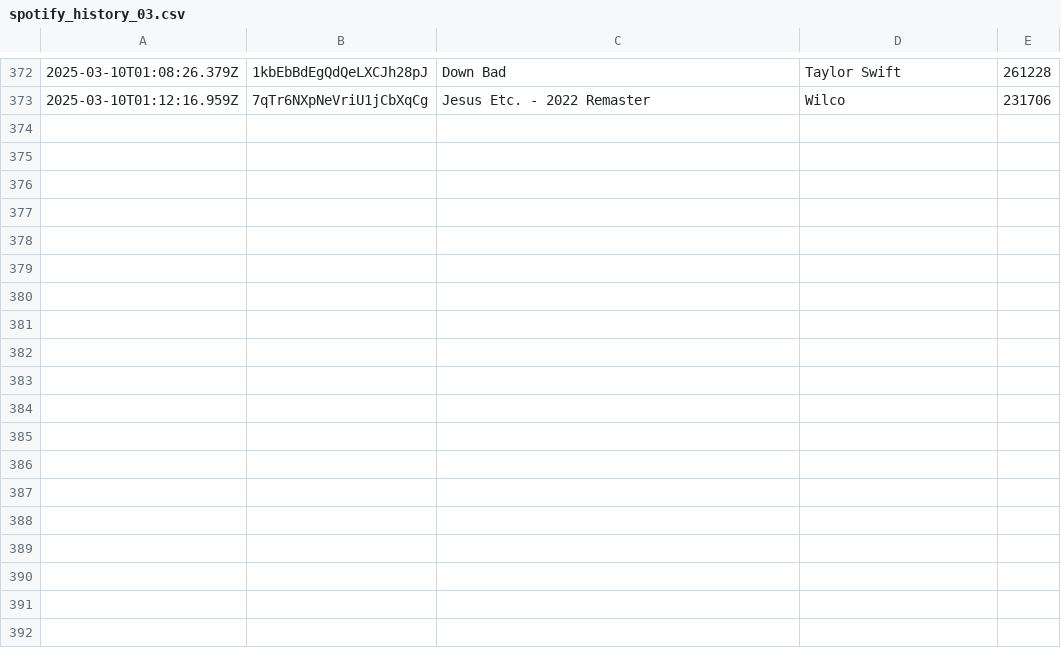
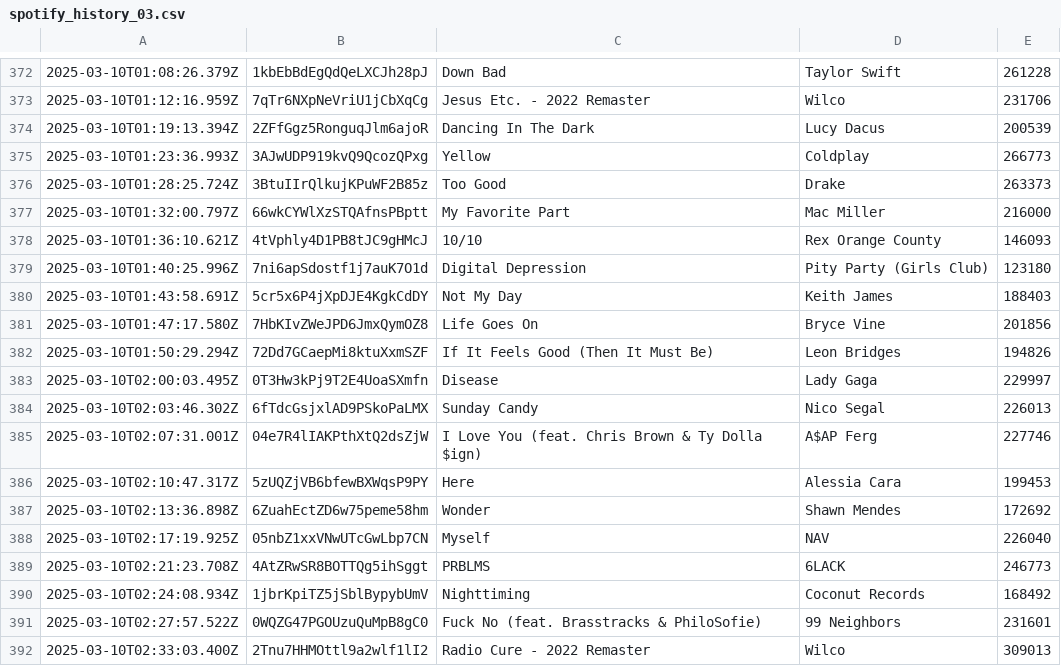
Before and after one commit to katemcgraw0/spotify-data-tracker, a CSV file: spotify_history_03.csv, drawn as a sheet; only a part is shown, gaps mark what is left out.

```diff
--- a/spotify_history_03.csv
+++ b/spotify_history_03.csv
@@ -373 +373,20 @@
 2025-03-10T01:12:16.959Z,7qTr6NXpNeVriU1jCbXqCg,Jesus  Etc. - 2022 Remaster,Wilco,231706
+2025-03-10T01:19:13.394Z,2ZFfGgz5RonguqJlm6ajoR,Dancing In The Dark,Lucy Dacus,200539
+2025-03-10T01:23:36.993Z,3AJwUDP919kvQ9QcozQPxg,Yellow,Coldplay,266773
+2025-03-10T01:28:25.724Z,3BtuIIrQlkujKPuWF2B85z,Too Good,Drake,263373
+2025-03-10T01:32:00.797Z,66wkCYWlXzSTQAfnsPBptt,My Favorite Part,Mac Miller,216000
+2025-03-10T01:36:10.621Z,4tVphly4D1PB8tJC9gHMcJ,10/10,Rex Orange County,146093
+2025-03-10T01:40:25.996Z,7ni6apSdostf1j7auK7O1d,Digital Depression,Pity Party (Girls Club),123180
+2025-03-10T01:43:58.691Z,5cr5x6P4jXpDJE4KgkCdDY,Not My Day,Keith James,188403
+2025-03-10T01:47:17.580Z,7HbKIvZWeJPD6JmxQymOZ8,Life Goes On,Bryce Vine,201856
+2025-03-10T01:50:29.294Z,72Dd7GCaepMi8ktuXxmSZF,If It Feels Good (Then It Must Be),Leon Bridges,194826
+2025-03-10T02:00:03.495Z,0T3Hw3kPj9T2E4UoaSXmfn,Disease,Lady Gaga,229997
+2025-03-10T02:03:46.302Z,6fTdcGsjxlAD9PSkoPaLMX,Sunday Candy,Nico Segal,226013
+2025-03-10T02:07:31.001Z,04e7R4lIAKPthXtQ2dsZjW,I Love You (feat. Chris Brown & Ty Dolla $ign),A$AP Ferg,227746
+2025-03-10T02:10:47.317Z,5zUQZjVB6bfewBXWqsP9PY,Here,Alessia Cara,199453
+2025-03-10T02:13:36.898Z,6ZuahEctZD6w75peme58hm,Wonder,Shawn Mendes,172692
+2025-03-10T02:17:19.925Z,05nbZ1xxVNwUTcGwLbp7CN,Myself,NAV,226040
+2025-03-10T02:21:23.708Z,4AtZRwSR8BOTTQg5ihSggt,PRBLMS,6LACK,246773
+2025-03-10T02:24:08.934Z,1jbrKpiTZ5jSblBypybUmV,Nighttiming,Coconut Records,168492
+2025-03-10T02:27:57.522Z,0WQZG47PGOUzuQuMpB8gC0,Fuck No (feat. Brasstracks & PhiloSofie),99 Neighbors,231601
+2025-03-10T02:33:03.400Z,2Tnu7HHMOttl9a2wlf1lI2,Radio Cure - 2022 Remaster,Wilco,309013
```
